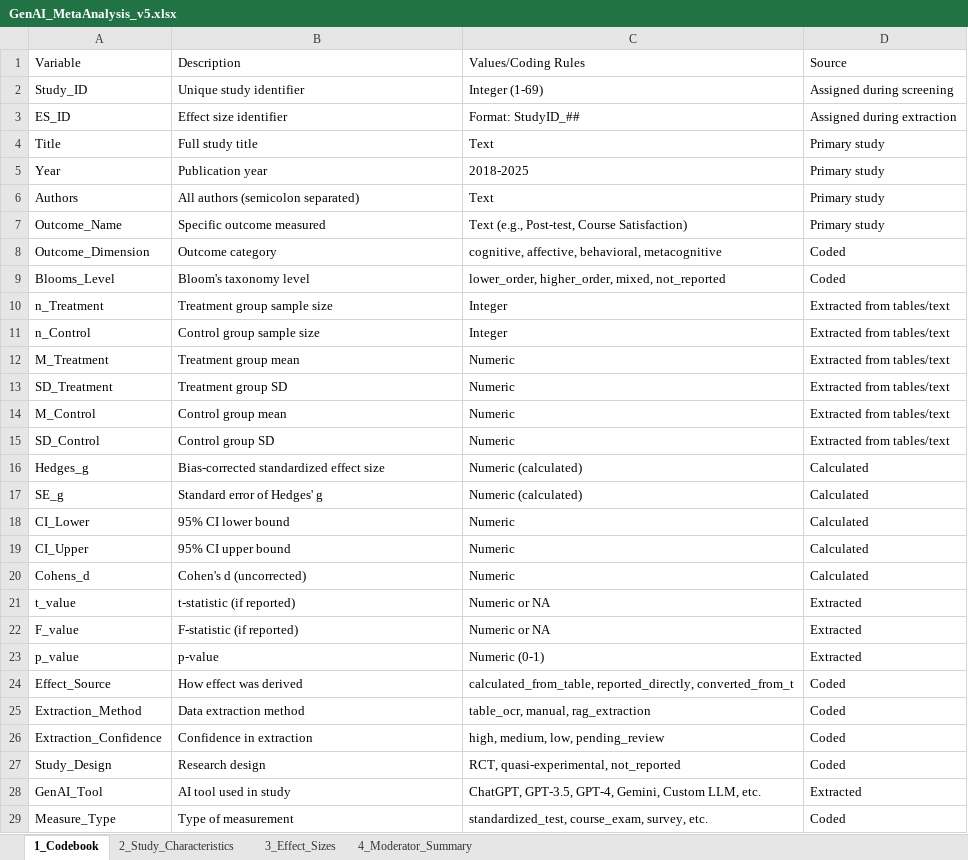
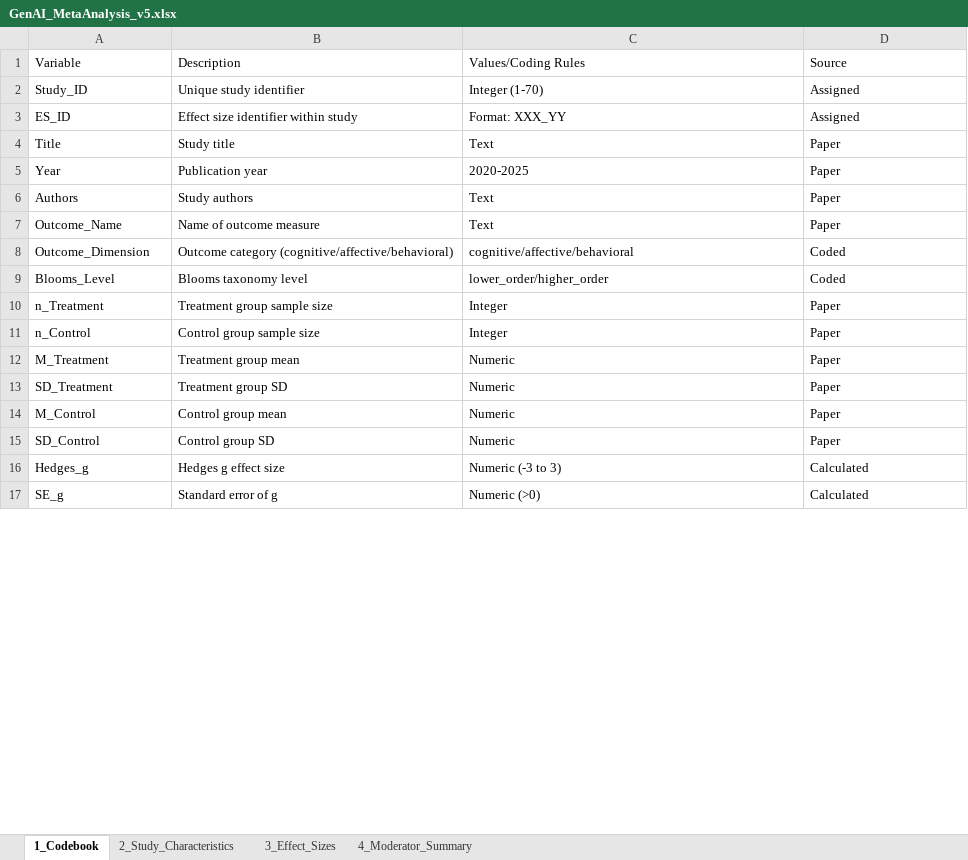
Before and after one commit to HosungYou/Generative-AI-in-Higher-Education, an Excel workbook: data/03_final/GenAI_MetaAnalysis_v5.xlsx, sheet 1_Codebook, drawn as a sheet; only a part is shown; values as stored, in another font and other column widths than the file's, no borders; the diff covers the shown part only; the diff names each change by its address in the sheet, - before the commit and + after, or states it on an @@ line.

```diff
--- a/data/03_final/GenAI_MetaAnalysis_v5.xlsx (sheet 1_Codebook)
+++ b/data/03_final/GenAI_MetaAnalysis_v5.xlsx (sheet 1_Codebook)
-C2: Integer (1-69)
+C2: Integer (1-70)
-D2: Assigned during screening
+D2: Assigned
-B3: Effect size identifier
+B3: Effect size identifier within study
-C3: Format: StudyID_##
+C3: Format: XXX_YY
-D3: Assigned during extraction
+D3: Assigned
-B4: Full study title
+B4: Study title
-D4:D7: Primary study
+D4:D7: Paper
-C5: 2018-2025
+C5: 2020-2025
-B6: All authors (semicolon separated)
+B6: Study authors
-B7: Specific outcome measured
+B7: Name of outcome measure
-C7: Text (e.g., Post-test, Course Satisfaction)
+C7: Text
-B8: Outcome category
+B8: Outcome category (cognitive/affective/behavioral)
-C8: cognitive, affective, behavioral, metacognitive
+C8: cognitive/affective/behavioral
-B9: Bloom's taxonomy level
+B9: Blooms taxonomy level
-C9: lower_order, higher_order, mixed, not_reported
+C9: lower_order/higher_order
-D10:D15: Extracted from tables/text
+D10:D15: Paper
-B16: Bias-corrected standardized effect size
+B16: Hedges g effect size
-C16: Numeric (calculated)
+C16: Numeric (-3 to 3)
-B17: Standard error of Hedges' g
+B17: Standard error of g
-C17: Numeric (calculated)
+C17: Numeric (>0)
-row 18: CI_Lower | 95% CI lower bound | Numeric | Calculated
-row 19: CI_Upper | 95% CI upper bound | Numeric | Calculated
-row 20: Cohens_d | Cohen's d (uncorrected) | Numeric | Calculated
-row 21: t_value | t-statistic (if reported) | Numeric or NA | Extracted
-row 22: F_value | F-statistic (if reported) | Numeric or NA | Extracted
-row 23: p_value | p-value | Numeric (0-1) | Extracted
-row 24: Effect_Source | How effect was derived | calculated_from_table, reported_directly, converted_from_t | Coded
-row 25: Extraction_Method | Data extraction method | table_ocr, manual, rag_extraction | Coded
-row 26: Extraction_Confidence | Confidence in extraction | high, medium, low, pending_review | Coded
-row 27: Study_Design | Research design | RCT, quasi-experimental, not_reported | Coded
-row 28: GenAI_Tool | AI tool used in study | ChatGPT, GPT-3.5, GPT-4, Gemini, Custom LLM, etc. | Extracted
-row 29: Measure_Type | Type of measurement | standardized_test, course_exam, survey, etc. | Coded
```
Also changed, not shown: 3 removed rows and 9 edited cells elsewhere in this sheet, sheet 4_Moderator_Summary, sheet 2_Study_Characteristics, sheet 3_Effect_Sizes.
